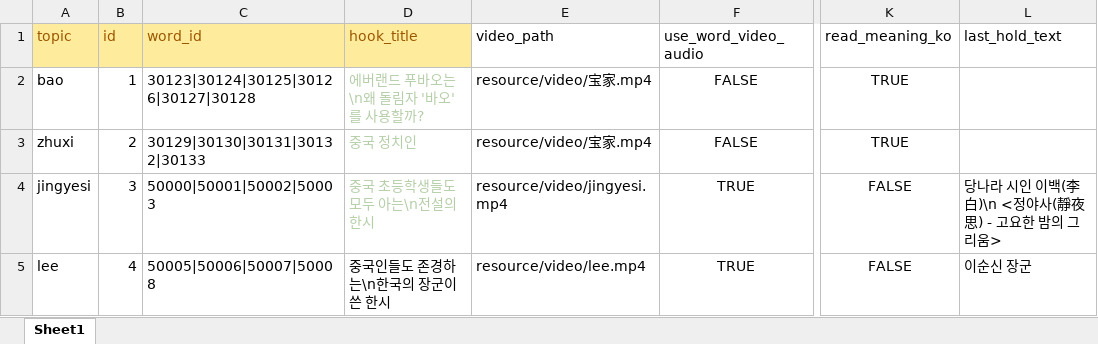
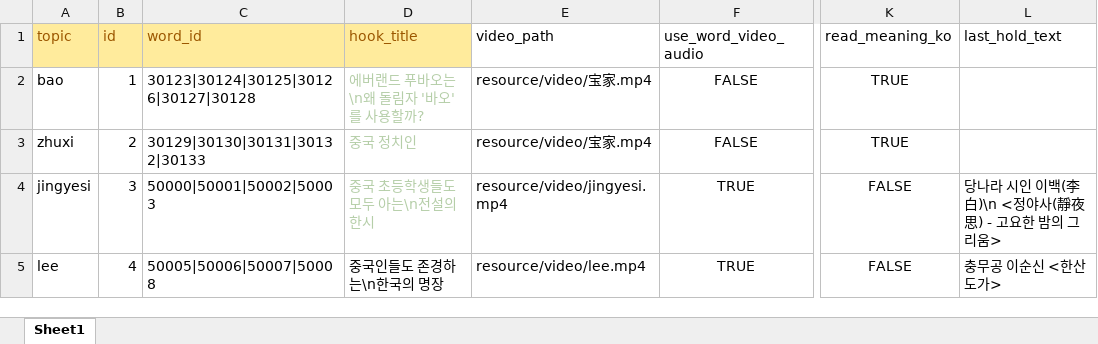
Before and after one commit to curryboy371/LVPD_Studio, an Excel workbook: resource/table/shorts_vocabulary_clips.xlsx, sheet Sheet1, drawn as a sheet; only a part is shown, gaps mark what is left out; values as stored, in another font and other column widths than the file's, no borders; the diff names each change by its address in the sheet, - before the commit and + after, or states it on an @@ line.

```diff
--- a/resource/table/shorts_vocabulary_clips.xlsx (sheet Sheet1)
+++ b/resource/table/shorts_vocabulary_clips.xlsx (sheet Sheet1)
-D5 (hook_title): 중국인들도 존경하는\n한국의 장군이 쓴 한시
+D5 (hook_title): 중국인들도 존경하는\n한국의 명장
-L5 (last_hold_text): 이순신 장군
+L5 (last_hold_text): 충무공 이순신 <한산도가>
```
Also changed, not shown: resource/table/ko_narration_lines.xlsx, resource/table/words.xlsx, 4 other files.
